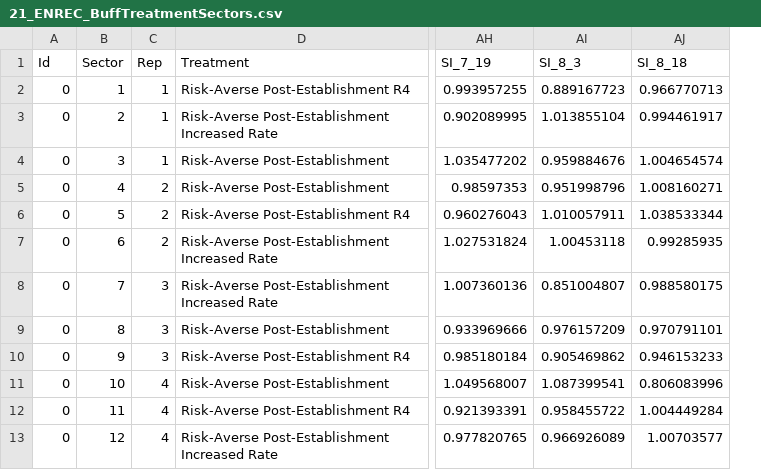
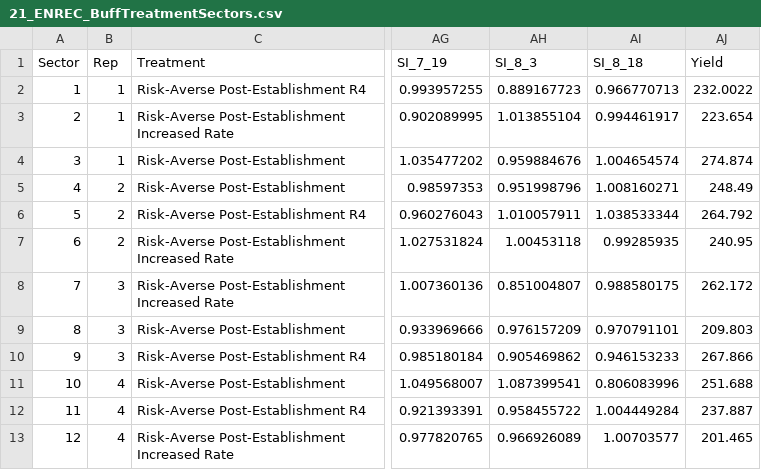
Before and after one commit to ChathurikaHarshani/AgData, a CSV file: data/2023/21_ENREC_BuffTreatmentSectors.csv, drawn as a sheet; only a part is shown, gaps mark what is left out; removed rows and columns are numbered as before the commit, all else as after; the diff names each change by its address in the sheet, - before the commit and + after, or states it on an @@ line.

Commit message:
Commit data

```diff
--- a/data/2023/21_ENREC_BuffTreatmentSectors.csv
+++ b/data/2023/21_ENREC_BuffTreatmentSectors.csv
-column A (Id), rows 2-13: all 0
+column AJ (Yield), rows 2-13: 232.0022 | 223.654 | 274.874 | 248.49 | 264.792 | 240.95 | 262.172 | 209.803 | 267.866 | 251.688 | 237.887 | 201.465
```
